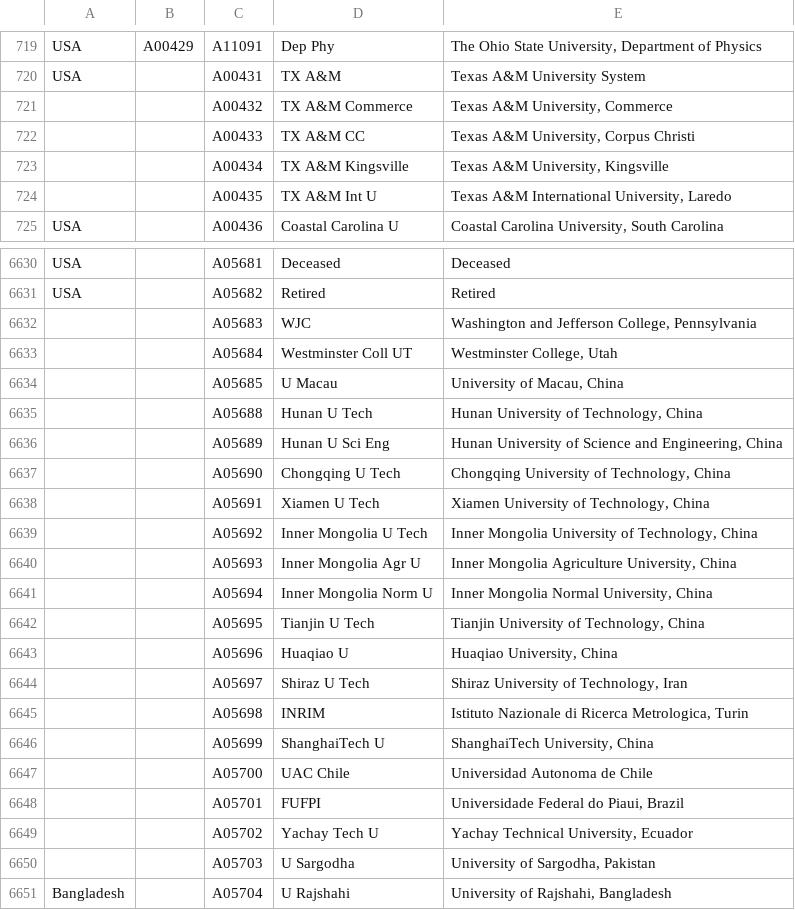
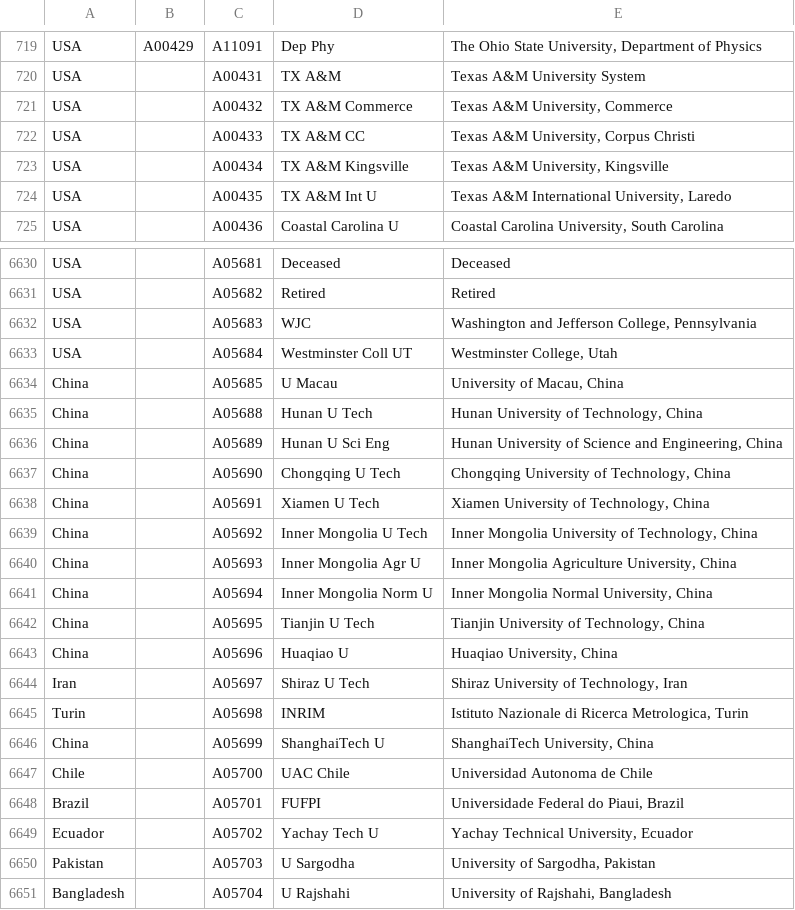
Before and after one commit to adsabs/CanonicalAffiliations, a TSV file: country_parent_child.tsv, drawn as a sheet; only a part is shown, gaps mark what is left out; the diff covers the shown part only.

Commit message:
Add files via upload
updated countries

```diff
--- a/country_parent_child.tsv
+++ b/country_parent_child.tsv
@@ -720,6 +720,6 @@ USA	A00429	A11091	Dep Phy	The Ohio State University, Department of Physics
 USA		A00431	TX A&M	Texas A&M University System
-		A00432	TX A&M Commerce	Texas A&M University, Commerce
-		A00433	TX A&M CC	Texas A&M University, Corpus Christi
-		A00434	TX A&M Kingsville	Texas A&M University, Kingsville
-		A00435	TX A&M Int U	Texas A&M International University, Laredo
+USA		A00432	TX A&M Commerce	Texas A&M University, Commerce
+USA		A00433	TX A&M CC	Texas A&M University, Corpus Christi
+USA		A00434	TX A&M Kingsville	Texas A&M University, Kingsville
+USA		A00435	TX A&M Int U	Texas A&M International University, Laredo
 USA		A00436	Coastal Carolina U	Coastal Carolina University, South Carolina
@@ -6631,21 +6631,21 @@ USA		A05681	Deceased	Deceased
 USA		A05682	Retired	Retired
-		A05683	WJC	Washington and Jefferson College, Pennsylvania
-		A05684	Westminster Coll UT	Westminster College, Utah
-		A05685	U Macau	University of Macau, China
-		A05688	Hunan U Tech	Hunan University of Technology, China
-		A05689	Hunan U Sci Eng	Hunan University of Science and Engineering, China
-		A05690	Chongqing U Tech	Chongqing University of Technology, China
-		A05691	Xiamen U Tech	Xiamen University of Technology, China
-		A05692	Inner Mongolia U Tech	Inner Mongolia University of Technology, China
-		A05693	Inner Mongolia Agr U	Inner Mongolia Agriculture University, China
-		A05694	Inner Mongolia Norm U	Inner Mongolia Normal University, China
-		A05695	Tianjin U Tech	Tianjin University of Technology, China
-		A05696	Huaqiao U	Huaqiao University, China
-		A05697	Shiraz U Tech	Shiraz University of Technology, Iran
-		A05698	INRIM	Istituto Nazionale di Ricerca Metrologica, Turin
-		A05699	ShanghaiTech U	ShanghaiTech University, China
-		A05700	UAC Chile	Universidad Autonoma de Chile
-		A05701	FUFPI	Universidade Federal do Piaui, Brazil
-		A05702	Yachay Tech U	Yachay Technical University, Ecuador
-		A05703	U Sargodha	University of Sargodha, Pakistan
+USA		A05683	WJC	Washington and Jefferson College, Pennsylvania
+USA		A05684	Westminster Coll UT	Westminster College, Utah
+China		A05685	U Macau	University of Macau, China
+China		A05688	Hunan U Tech	Hunan University of Technology, China
+China		A05689	Hunan U Sci Eng	Hunan University of Science and Engineering, China
+China		A05690	Chongqing U Tech	Chongqing University of Technology, China
+China		A05691	Xiamen U Tech	Xiamen University of Technology, China
+China		A05692	Inner Mongolia U Tech	Inner Mongolia University of Technology, China
+China		A05693	Inner Mongolia Agr U	Inner Mongolia Agriculture University, China
+China		A05694	Inner Mongolia Norm U	Inner Mongolia Normal University, China
+China		A05695	Tianjin U Tech	Tianjin University of Technology, China
+China		A05696	Huaqiao U	Huaqiao University, China
+Iran		A05697	Shiraz U Tech	Shiraz University of Technology, Iran
+Turin		A05698	INRIM	Istituto Nazionale di Ricerca Metrologica, Turin
+China		A05699	ShanghaiTech U	ShanghaiTech University, China
+Chile		A05700	UAC Chile	Universidad Autonoma de Chile
+Brazil		A05701	FUFPI	Universidade Federal do Piaui, Brazil
+Ecuador		A05702	Yachay Tech U	Yachay Technical University, Ecuador
+Pakistan		A05703	U Sargodha	University of Sargodha, Pakistan
 Bangladesh		A05704	U Rajshahi	University of Rajshahi, Bangladesh
```
Also changed, not shown: 46 edited cells elsewhere in this file.
